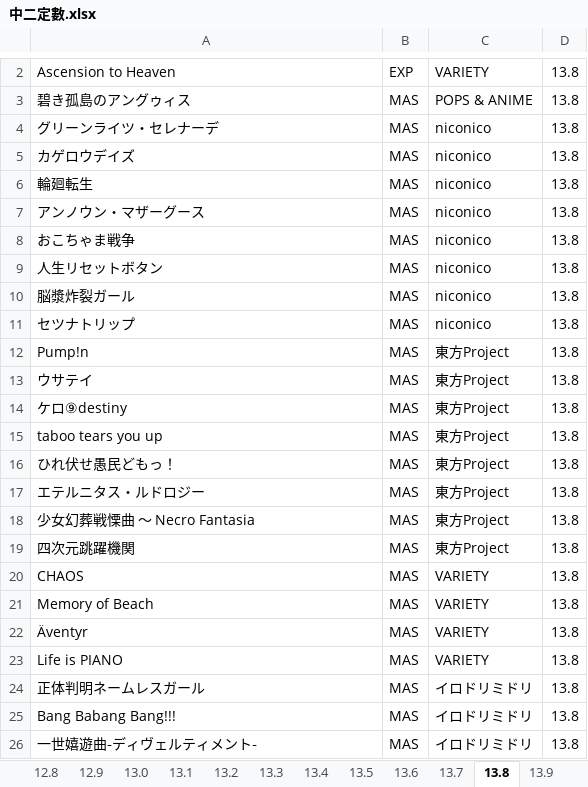
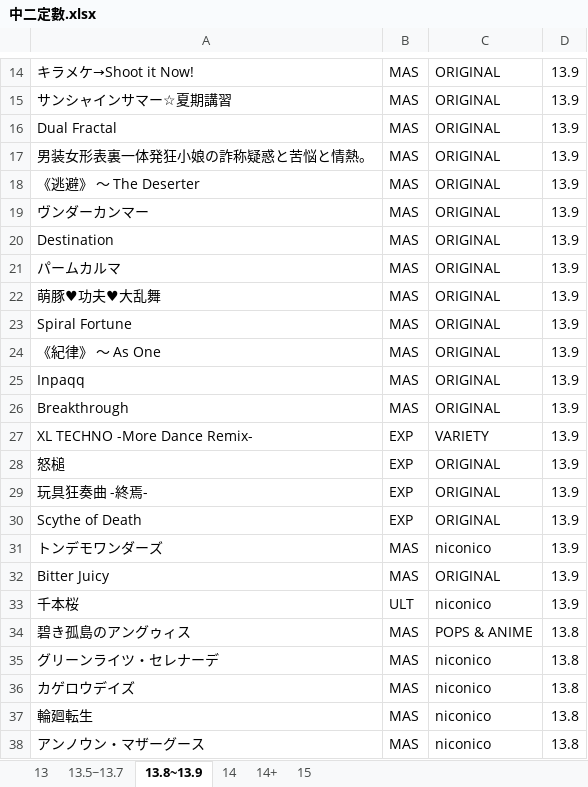
Before and after one commit to atsushi-08/M-omega-bot, an Excel workbook: 中二定數.xlsx, sheet 13.8~13.9, drawn as a sheet; only a part is shown, gaps mark what is left out; the shorter side is filled out with more unchanged rows; values as stored, in another font and other column widths than the file's, no borders; addresses are those after the commit; the diff covers the shown part only; the diff names each change by its address in the sheet, - before the commit and + after, or states it on an @@ line.

```diff
--- a/中二定數.xlsx (sheet 13.8~13.9)
+++ b/中二定數.xlsx (sheet 13.8~13.9)
-sheet tab: 13.0
+sheet tab: 13
-sheet tab: 13.5
+sheet tab: 13.5~13.7
-sheet tab: 13.8
+sheet tab: 13.8~13.9
-sheet tab: 12.8
-sheet tab: 12.9
-sheet tab: 13.1
-sheet tab: 13.2
-sheet tab: 13.3
-sheet tab: 13.4
-sheet tab: 13.6
-sheet tab: 13.7
-sheet tab: 13.9
+row 14: キラメケ→Shoot it Now! | MAS | ORIGINAL | 13.9
+row 15: サンシャインサマー☆夏期講習 | MAS | ORIGINAL | 13.9
+row 16: Dual Fractal | MAS | ORIGINAL | 13.9
+row 17: 男装女形表裏一体発狂小娘の詐称疑惑と苦悩と情熱。 | MAS | ORIGINAL | 13.9
+row 18: 《逃避》 ～ The Deserter | MAS | ORIGINAL | 13.9
+row 19: ヴンダーカンマー | MAS | ORIGINAL | 13.9
+row 20: Destination | MAS | ORIGINAL | 13.9
+row 21: パームカルマ | MAS | ORIGINAL | 13.9
+row 22: 萌豚♥功夫♥大乱舞 | MAS | ORIGINAL | 13.9
+row 23: Spiral Fortune | MAS | ORIGINAL | 13.9
+row 24: 《紀律》 ～ As One | MAS | ORIGINAL | 13.9
+row 25: Inpaqq | MAS | ORIGINAL | 13.9
+row 26: Breakthrough | MAS | ORIGINAL | 13.9
-A27: Ascension to Heaven
+A27: XL TECHNO -More Dance Remix-
-D27: 13.8
+D27: 13.9
+row 28: 怒槌 | EXP | ORIGINAL | 13.9
+row 29: 玩具狂奏曲 -終焉- | EXP | ORIGINAL | 13.9
+row 30: Scythe of Death | EXP | ORIGINAL | 13.9
+row 31: トンデモワンダーズ | MAS | niconico | 13.9
+row 32: Bitter Juicy | MAS | ORIGINAL | 13.9
+row 33: 千本桜 | ULT | niconico | 13.9
```
Also changed, not shown: 23 added rows, 2 moved rows and 2 edited cells elsewhere in this sheet, sheet 14, sheet 14+, sheet 13, sheet 13.5~13.7, sheet 15, other sheet tabs, 9 other files.
